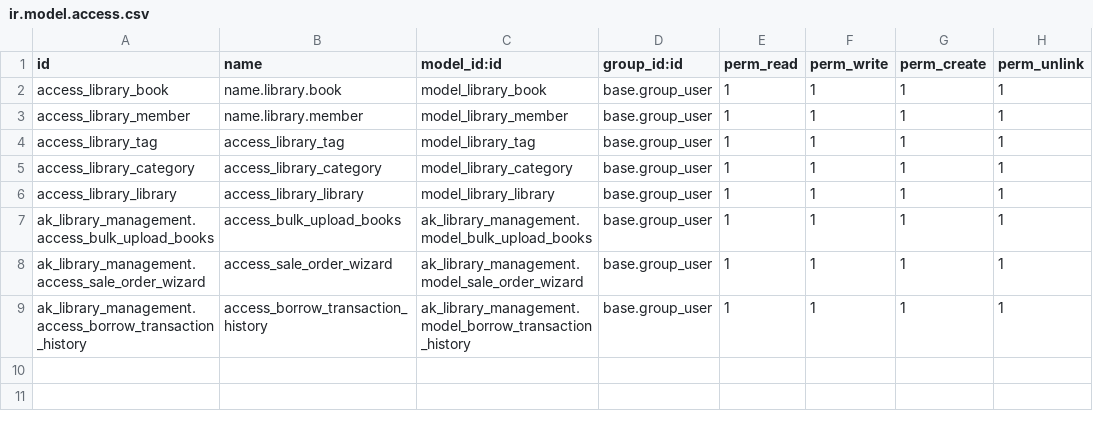
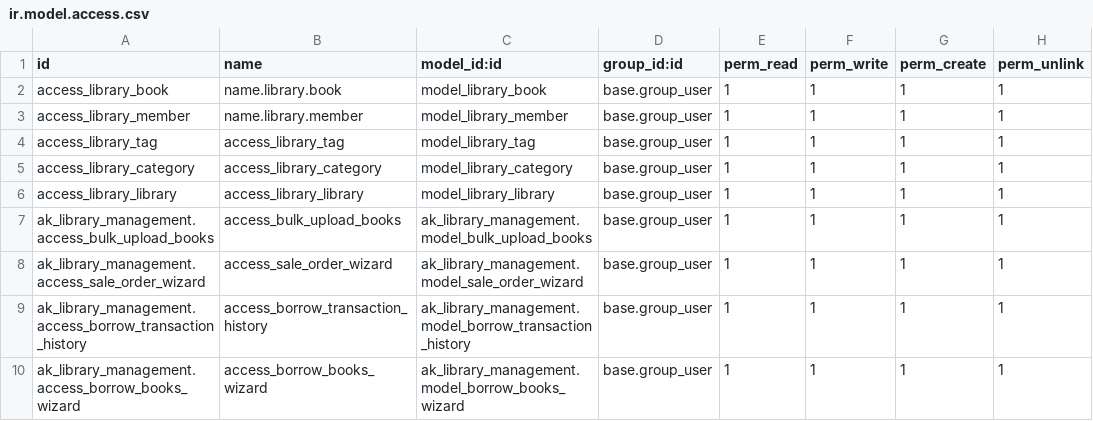
Before and after one commit to ai-harsh-panchal/intern_harsh, a CSV file: [ORM]_Bulk_Upload_Books_Assignment/ak_library_management/security/ir.model.access.csv, drawn as a sheet; the diff names each change by its address in the sheet, - before the commit and + after, or states it on an @@ line.

Commit message:
Assignment Change req update - changes updated in changelog

```diff
--- a/[ORM]_Bulk_Upload_Books_Assignment/ak_library_management/security/ir.model.access.csv
+++ b/[ORM]_Bulk_Upload_Books_Assignment/ak_library_management/security/ir.model.access.csv
+row 10: ak_library_management.access_borrow_books_wizard | access_borrow_books_wizard | ak_library_management.model_borrow_books_wizard | base.group_user | 1 | 1 | 1 | 1
```
Also changed, not shown: 41 other files.
